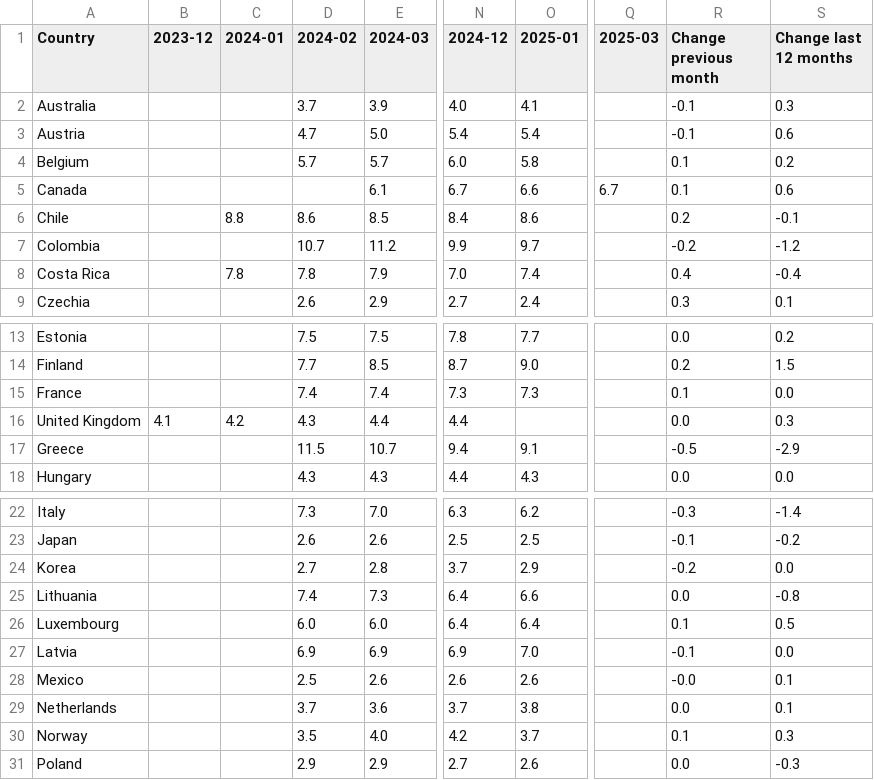
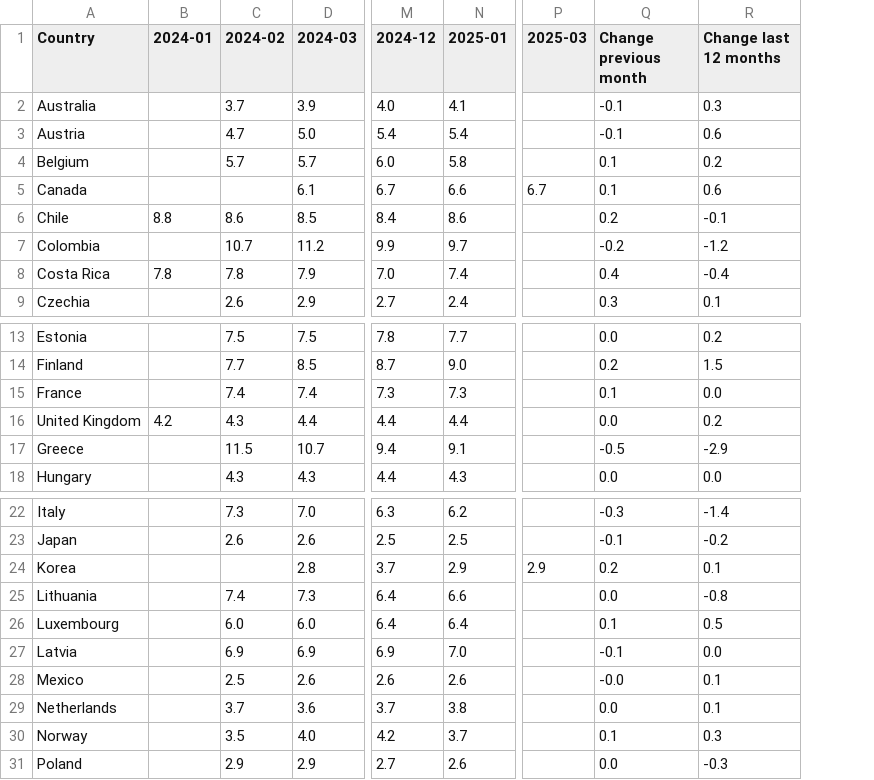
Before and after one commit to Qery-Data/Unemployment-OECD, a CSV file: data/OECD_MEI_Unemployment_Last_12M.csv, drawn as a sheet; only a part is shown, gaps mark what is left out; removed rows and columns are numbered as before the commit, all else as after; the diff names each change by its address in the sheet, - before the commit and + after, or states it on an @@ line.

Commit message:
Latest data: 2025-04-21-09-09-13

```diff
--- a/data/OECD_MEI_Unemployment_Last_12M.csv
+++ b/data/OECD_MEI_Unemployment_Last_12M.csv
-column B (2023-12), row 16: 4.1
-N16 (2025-01): (empty)
+N16 (2025-01): 4.4
-R16 (Change last 12 months): 0.3
+R16 (Change last 12 months): 0.2
-C24 (2024-02): 2.7
+C24 (2024-02): (empty)
-P24 (2025-03): (empty)
+P24 (2025-03): 2.9
-Q24 (Change previous month): -0.2
+Q24 (Change previous month): 0.2
-R24 (Change last 12 months): 0.0
+R24 (Change last 12 months): 0.1
```
Also changed, not shown: data/OECD_MEI_Unemployment_Last_5Y.csv, data/OECD_MEI_Unemployment_Lastest_Value.csv.
